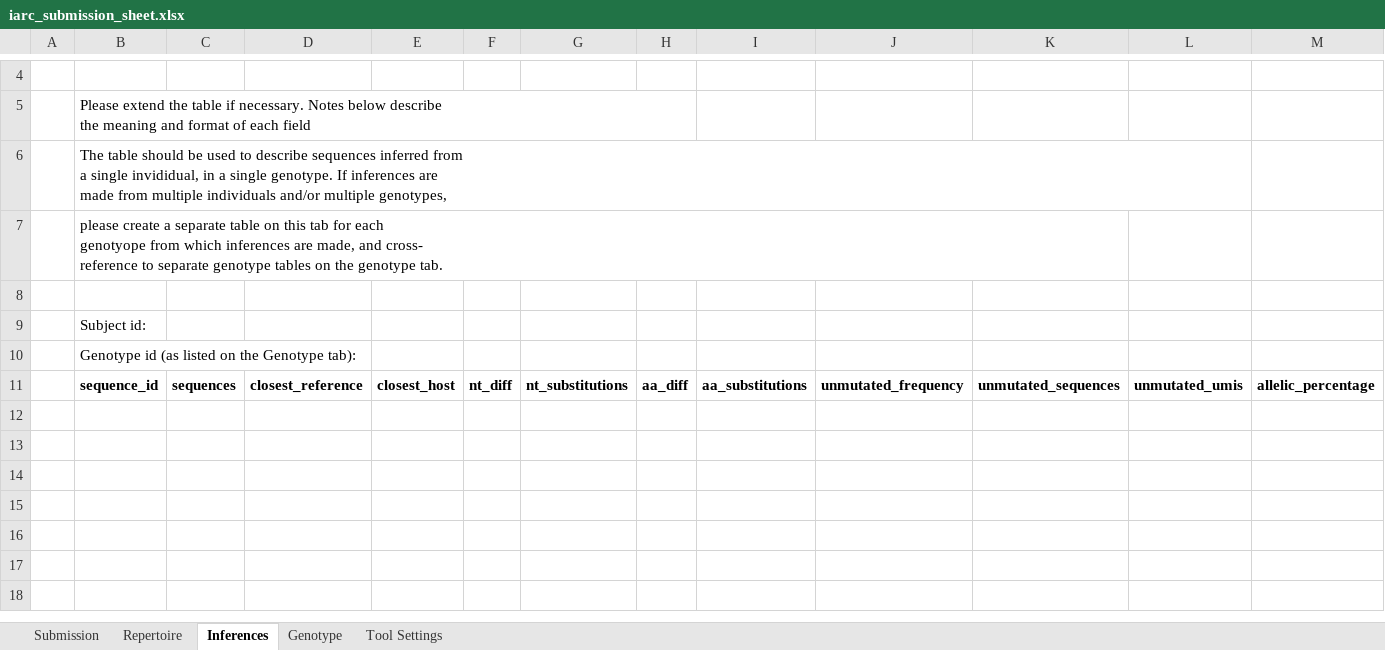
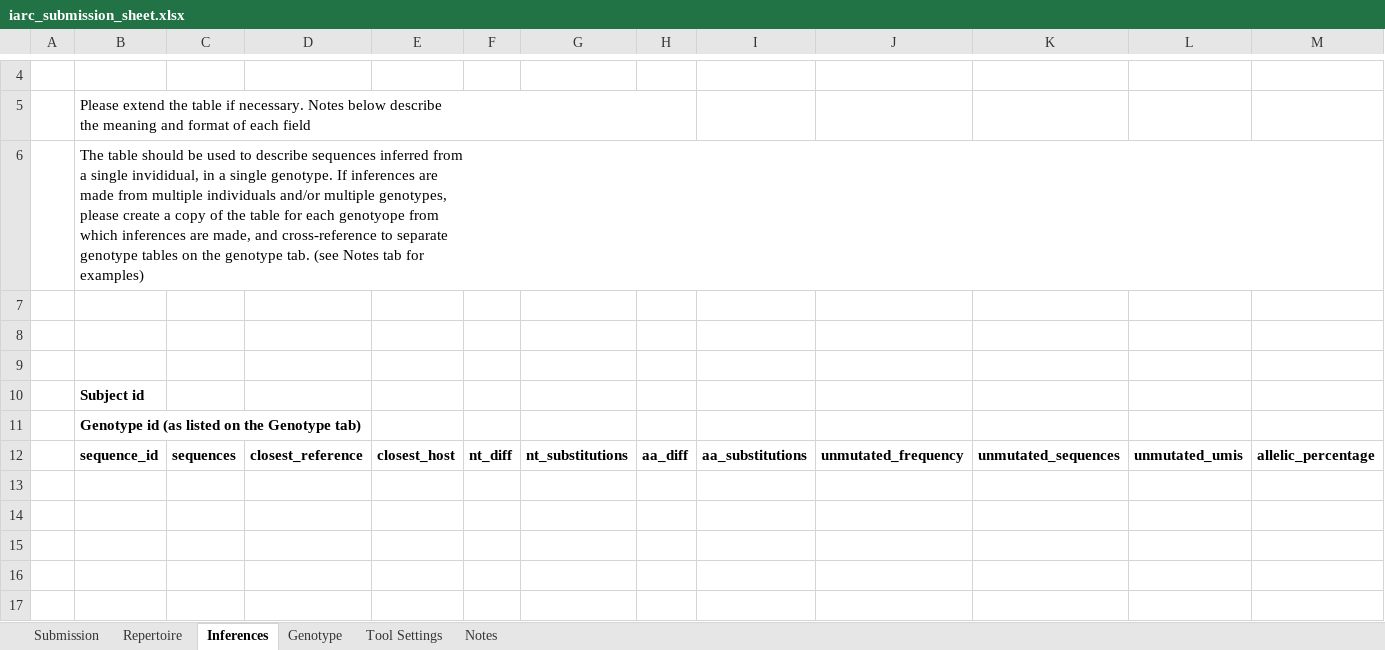
Before and after one commit to airr-community/gldb-wg, an Excel workbook: germline_schema/docs/iarc_submission_sheet.xlsx, sheet Inferences, drawn as a sheet; only a part is shown, gaps mark what is left out; the shorter side is filled out with more unchanged rows; values as stored, in another font and other column widths than the file's, no borders; removed rows and columns are numbered as before the commit, all else as after; rows hold the shown columns only; ↵ is a line break in a cell; the diff names each change by its address in the sheet, - before the commit and + after, or states it on an @@ line.

```diff
--- a/germline_schema/docs/iarc_submission_sheet.xlsx (sheet Inferences)
+++ b/germline_schema/docs/iarc_submission_sheet.xlsx (sheet Inferences)
+sheet tab: Notes
-B6: …multiple genotypes,
+B6: …multiple genotypes, ↵ please create a copy of the table for each genotyope from ↵ which inferences are made, and cross-reference to separate ↵ genotype tables on the genotype tab. (see Notes tab for ↵ examples)
-row 7:  | please create a separate table on this tab for each ↵ genotyope from which inferences are made, and cross- ↵ reference to separate genotype tables on the genotype tab.
+row 8: (empty)
+row 9: (empty)
-B10: Subject id:
+B10: Subject id
-B10:B11 bold: off
+B10:B11 bold: on
-B11: Genotype id (as listed on the Genotype tab):
+B11: Genotype id (as listed on the Genotype tab)
```
Also changed, not shown: sheet Genotype, sheet Repertoire, sheet Tool Settings, sheet Submission, germline_schema/docs/inferred_sequence_documentation_sheet.xlsx, germline_schema/templates/iarc_submission_template.xlsx, 4 other files.
